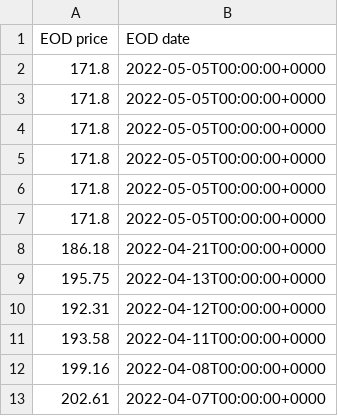
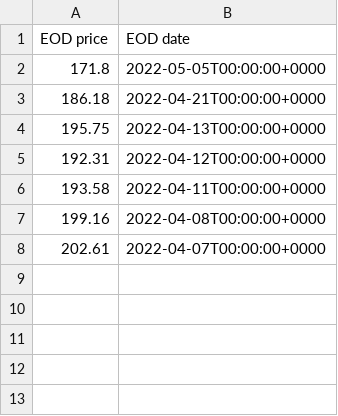
Before and after one commit to timdelarboulas/sidechain-development, a CSV file: back/mmi/mmi_data.csv, drawn as a sheet.

```diff
--- a/back/mmi/mmi_data.csv
+++ b/back/mmi/mmi_data.csv
@@ -2,7 +2,2 @@ EOD price,EOD date
 171.8,2022-05-05T00:00:00+0000
-171.8,2022-05-05T00:00:00+0000
-171.8,2022-05-05T00:00:00+0000
-171.8,2022-05-05T00:00:00+0000
-171.8,2022-05-05T00:00:00+0000
-171.8,2022-05-05T00:00:00+0000
 186.18,2022-04-21T00:00:00+0000
```
Also changed, not shown: 6 other files.
